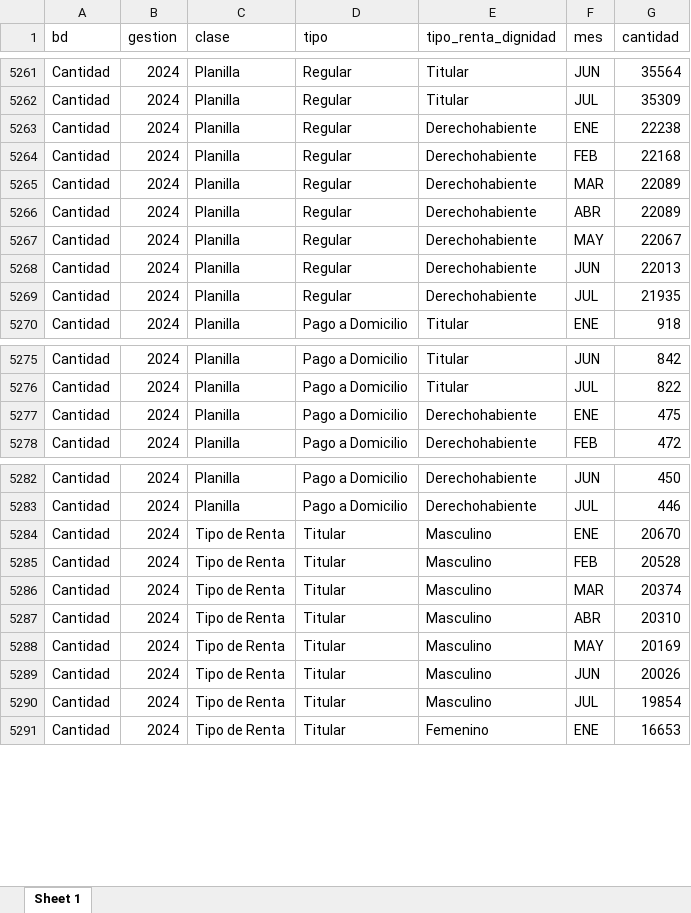
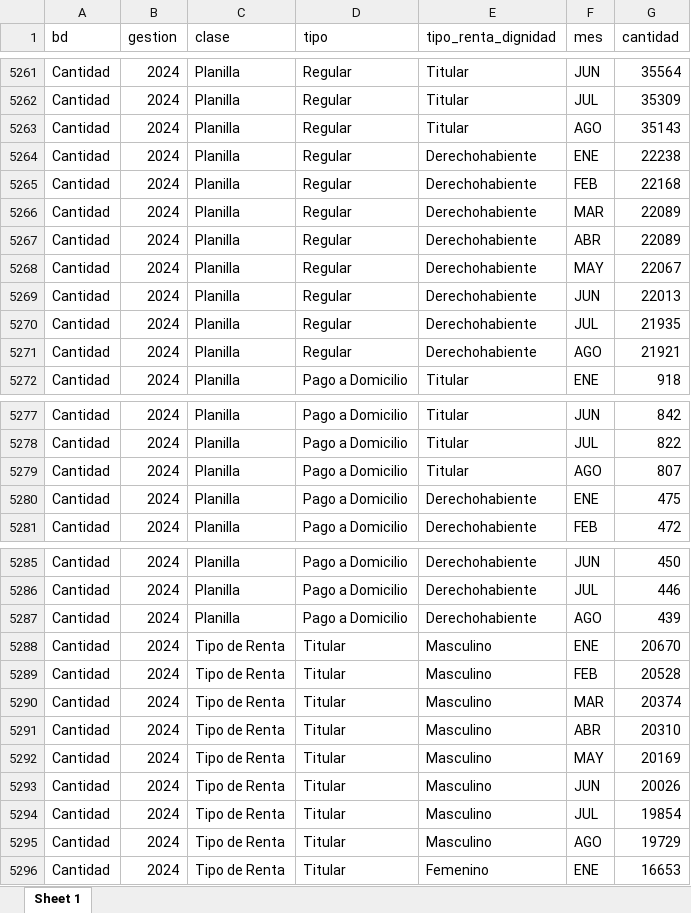
Before and after one commit to sranc/GES, an Excel workbook: _excelOutput/RD.xlsx, sheet Sheet 1, drawn as a sheet; only a part is shown, gaps mark what is left out; values as stored, in another font and other column widths than the file's, no borders; the diff covers the shown part only; the diff names each change by its address in the sheet, - before the commit and + after, or states it on an @@ line.

```diff
--- a/_excelOutput/RD.xlsx (sheet Sheet 1)
+++ b/_excelOutput/RD.xlsx (sheet Sheet 1)
+row 5263: Cantidad | 2024 | Planilla | Regular | Titular | AGO | 35143
+row 5271: Cantidad | 2024 | Planilla | Regular | Derechohabiente | AGO | 21921
+row 5279: Cantidad | 2024 | Planilla | Pago a Domicilio | Titular | AGO | 807
+row 5287: Cantidad | 2024 | Planilla | Pago a Domicilio | Derechohabiente | AGO | 439
+row 5295: Cantidad | 2024 | Tipo de Renta | Titular | Masculino | AGO | 19729
```
Also changed, not shown: 205 added rows elsewhere in this sheet, _excelOutput/CC.xlsx, _excelOutput/FC.xlsx, 57 other files.
